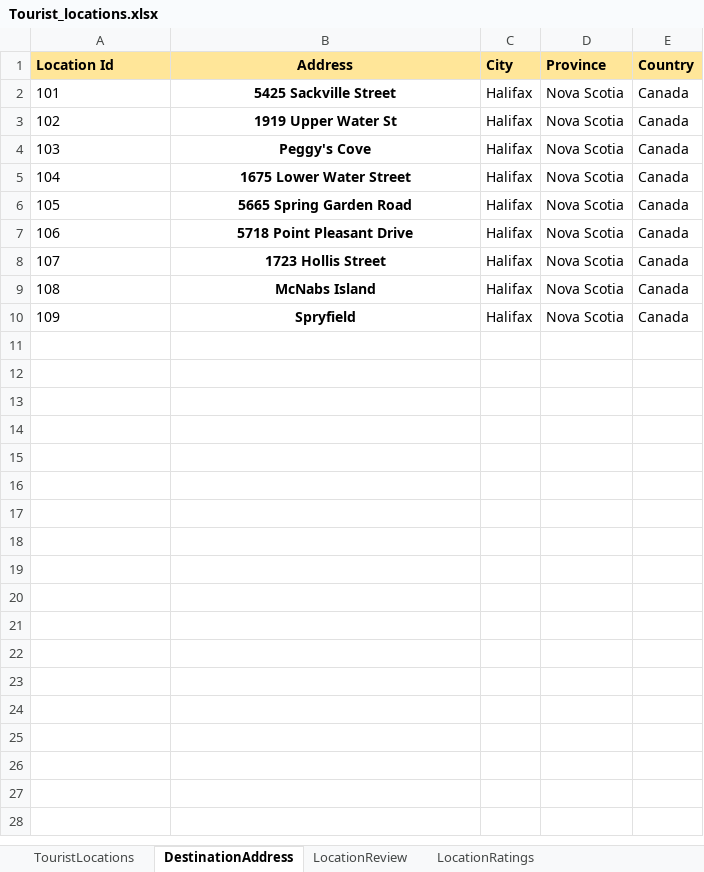
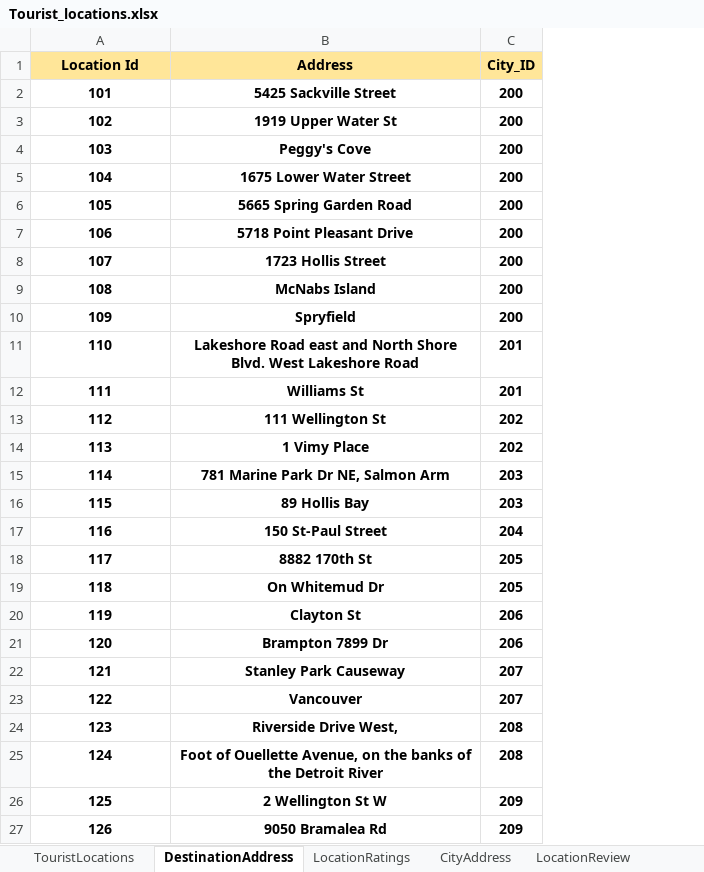
Before and after one commit to amanvishnani/CSCI5409-Tourism-Info-Service, an Excel workbook: demo_service/src/main/resources/Tourist_locations.xlsx, sheet DestinationAddress, drawn as a sheet; values as stored, in another font and other column widths than the file's, no borders; removed rows and columns are numbered as before the commit, all else as after; the diff names each change by its address in the sheet, - before the commit and + after, or states it on an @@ line.

Commit message:
Added Canada tourism data

```diff
--- a/demo_service/src/main/resources/Tourist_locations.xlsx (sheet DestinationAddress)
+++ b/demo_service/src/main/resources/Tourist_locations.xlsx (sheet DestinationAddress)
+sheet tab: CityAddress
@@ sheet tab order changed: TouristLocations | DestinationAddress | LocationRatings | CityAddress | LocationReview @@
-column C (City), rows 2-10: all Halifax
-column D (Province), rows 2-10: all Nova Scotia
-column E (Country), rows 2-10: all Canada
+column C (City_ID), rows 2-10: all 200
-A1:A10 alignment: left
+A1:A10 alignment: center
-A2:A10 bold: off
+A2:A10 bold: on
+row 11: 110 | Lakeshore Road east and North Shore Blvd. West Lakeshore Road | 201
+row 12: 111 | Williams St | 201
+row 13: 112 | 111 Wellington St | 202
+row 14: 113 | 1 Vimy Place | 202
+row 15: 114 | 781 Marine Park Dr NE, Salmon Arm | 203
+row 16: 115 | 89 Hollis Bay | 203
+row 17: 116 | 150 St-Paul Street | 204
+row 18: 117 | 8882 170th St | 205
+row 19: 118 | On Whitemud Dr | 205
+row 20: 119 | Clayton St | 206
+row 21: 120 | Brampton 7899 Dr | 206
+row 22: 121 | Stanley Park Causeway | 207
+row 23: 122 | Vancouver | 207
+row 24: 123 | Riverside Drive West, | 208
+row 25: 124 | Foot of Ouellette Avenue, on the banks of the Detroit River | 208
+row 26: 125 | 2 Wellington St W | 209
+row 27: 126 | 9050 Bramalea Rd | 209
```
Also changed, not shown: sheet TouristLocations, sheet LocationRatings, sheet LocationReview.
